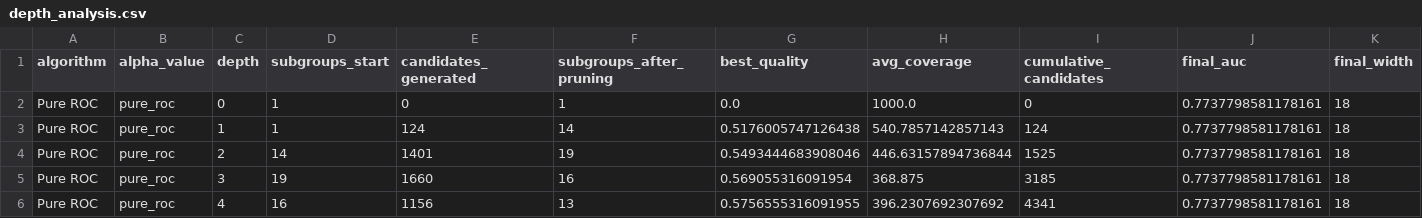
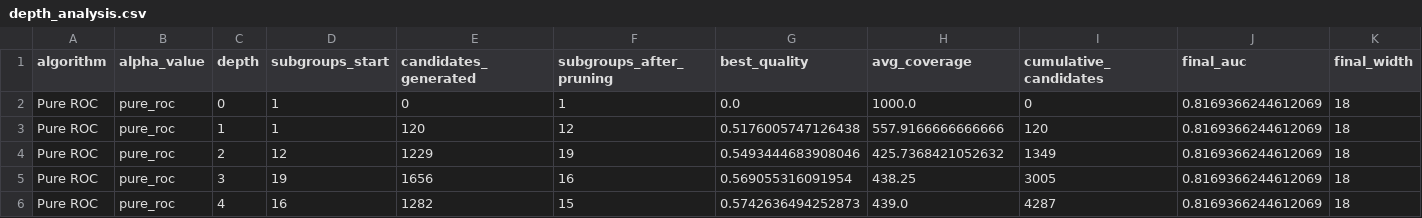
Before and after one commit to Atilio-Gabriello/ResearchTopics_ROC, a CSV file: runs/all_datasets_complete/adult/depth_analysis.csv, drawn as a sheet.

```diff
--- a/runs/all_datasets_complete/adult/depth_analysis.csv
+++ b/runs/all_datasets_complete/adult/depth_analysis.csv
@@ -1,6 +1,6 @@
 algorithm,alpha_value,depth,subgroups_start,candidates_generated,subgroups_after_pruning,best_quality,avg_coverage,cumulative_candidates,final_auc,final_width
-Pure ROC,pure_roc,0,1,0,1,0.0,1000.0,0,0.7737798581178161,18
-Pure ROC,pure_roc,1,1,124,14,0.5176005747126438,540.7857142857143,124,0.7737798581178161,18
-Pure ROC,pure_roc,2,14,1401,19,0.5493444683908046,446.63157894736844,1525,0.7737798581178161,18
-Pure ROC,pure_roc,3,19,1660,16,0.569055316091954,368.875,3185,0.7737798581178161,18
-Pure ROC,pure_roc,4,16,1156,13,0.5756555316091955,396.2307692307692,4341,0.7737798581178161,18
+Pure ROC,pure_roc,0,1,0,1,0.0,1000.0,0,0.8169366244612069,18
+Pure ROC,pure_roc,1,1,120,12,0.5176005747126438,557.9166666666666,120,0.8169366244612069,18
+Pure ROC,pure_roc,2,12,1229,19,0.5493444683908046,425.7368421052632,1349,0.8169366244612069,18
+Pure ROC,pure_roc,3,19,1656,16,0.569055316091954,438.25,3005,0.8169366244612069,18
+Pure ROC,pure_roc,4,16,1282,15,0.5742636494252873,439.0,4287,0.8169366244612069,18
```
Also changed, not shown: runs/all_datasets_complete/adult/alpha_pure_roc/roc_points.csv, runs/all_datasets_complete/adult/alpha_pure_roc/subgroups.csv, 56 other files.
